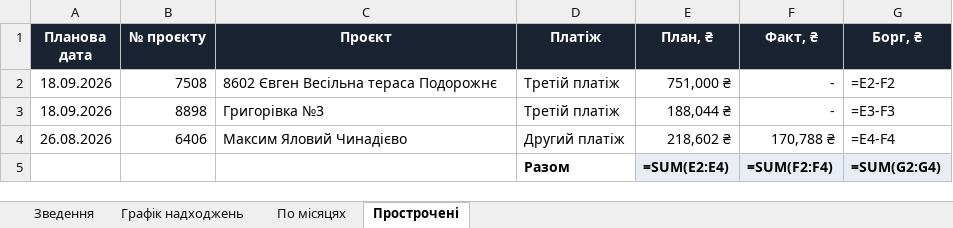
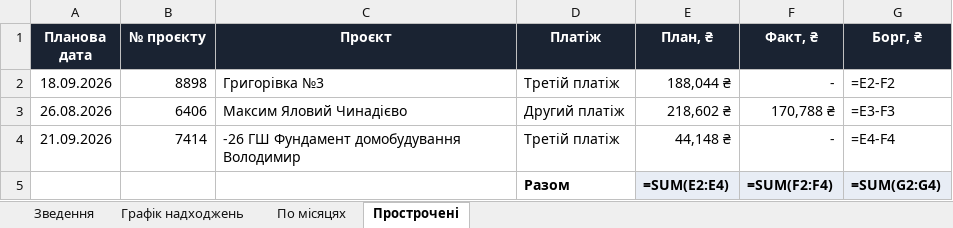
Before and after one commit to aleksandrkhoma-coder/pillar, an Excel workbook: pillar_cashflow.xlsx, sheet Прострочені, drawn as a sheet; values as stored, in another font and other column widths than the file's, no borders; formulas without a stored value are shown as written; removed rows and columns are numbered as before the commit, all else as after; the diff names each change by its address in the sheet, - before the commit and + after, or states it on an @@ line.

```diff
--- a/pillar_cashflow.xlsx (sheet Прострочені)
+++ b/pillar_cashflow.xlsx (sheet Прострочені)
-row 2: 18.09.2026 | 7508 | 8602 Євген Весільна тераса Подорожнє | Третій платіж | 751,000 ₴ | - | =E2-F2
-G2 (Борг, ₴): =E3-F3
+G2 (Борг, ₴): =E2-F2
-G3 (Борг, ₴): =E4-F4
+G3 (Борг, ₴): =E3-F3
+row 4: 21.09.2026 | 7414 | -26 ГШ Фундамент домобудування Володимир | Третій платіж | 44,148 ₴ | - | =E4-F4
```
Also changed, not shown: sheet Графік надходжень, sheet Зведення, hidden cells, 52 other files.
